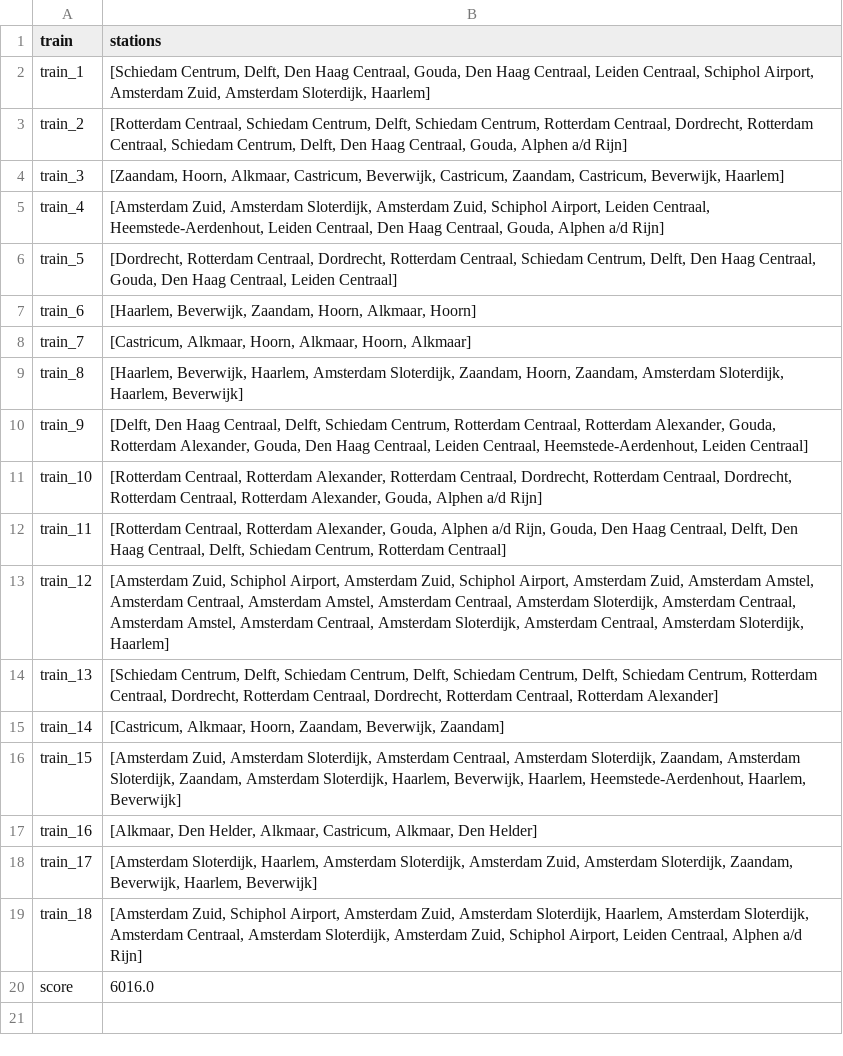
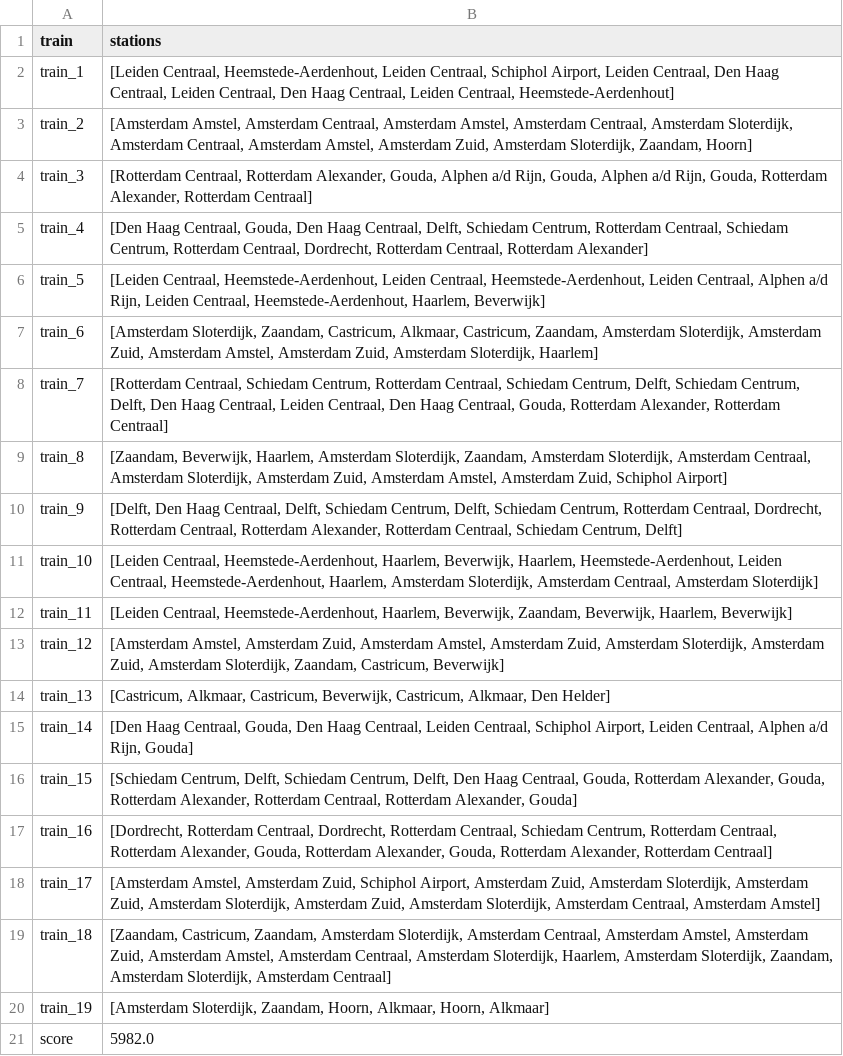
Before and after one commit to rayen128/RailNL, a CSV file: data/output.csv, drawn as a sheet; addresses are those after the commit; the diff names each change by its address in the sheet, - before the commit and + after, or states it on an @@ line.

```diff
--- a/data/output.csv
+++ b/data/output.csv
-B2 (stations): [Schiedam Centrum, Delft, Den Haag Centraal, Gouda, Den Haag Centraal, Leiden Centraal, Schiphol Airport, Amsterdam Zuid, Amsterdam Sloterdijk, Haarlem]
+B2 (stations): [Leiden Centraal, Heemstede-Aerdenhout, Leiden Centraal, Schiphol Airport, Leiden Centraal, Den Haag Centraal, Leiden Centraal, Den Haag Centraal, Leiden Centraal, Heemstede-Aerdenhout]
-B3 (stations): [Rotterdam Centraal, Schiedam Centrum, Delft, Schiedam Centrum, Rotterdam Centraal, Dordrecht, Rotterdam Centraal, Schiedam Centrum, Delft, Den Haag Centraal, Gouda, Alphen a/d Rijn]
+B3 (stations): [Amsterdam Amstel, Amsterdam Centraal, Amsterdam Amstel, Amsterdam Centraal, Amsterdam Sloterdijk, Amsterdam Centraal, Amsterdam Amstel, Amsterdam Zuid, Amsterdam Sloterdijk, Zaandam, Hoorn]
-B4 (stations): [Zaandam, Hoorn, Alkmaar, Castricum, Beverwijk, Castricum, Zaandam, Castricum, Beverwijk, Haarlem]
+B4 (stations): [Rotterdam Centraal, Rotterdam Alexander, Gouda, Alphen a/d Rijn, Gouda, Alphen a/d Rijn, Gouda, Rotterdam Alexander, Rotterdam Centraal]
-B5 (stations): [Amsterdam Zuid, Amsterdam Sloterdijk, Amsterdam Zuid, Schiphol Airport, Leiden Centraal, Heemstede-Aerdenhout, Leiden Centraal, Den Haag Centraal, Gouda, Alphen a/d Rijn]
+B5 (stations): [Den Haag Centraal, Gouda, Den Haag Centraal, Delft, Schiedam Centrum, Rotterdam Centraal, Schiedam Centrum, Rotterdam Centraal, Dordrecht, Rotterdam Centraal, Rotterdam Alexander]
-B6 (stations): [Dordrecht, Rotterdam Centraal, Dordrecht, Rotterdam Centraal, Schiedam Centrum, Delft, Den Haag Centraal, Gouda, Den Haag Centraal, Leiden Centraal]
+B6 (stations): [Leiden Centraal, Heemstede-Aerdenhout, Leiden Centraal, Heemstede-Aerdenhout, Leiden Centraal, Alphen a/d Rijn, Leiden Centraal, Heemstede-Aerdenhout, Haarlem, Beverwijk]
-B7 (stations): [Haarlem, Beverwijk, Zaandam, Hoorn, Alkmaar, Hoorn]
+B7 (stations): [Amsterdam Sloterdijk, Zaandam, Castricum, Alkmaar, Castricum, Zaandam, Amsterdam Sloterdijk, Amsterdam Zuid, Amsterdam Amstel, Amsterdam Zuid, Amsterdam Sloterdijk, Haarlem]
-B8 (stations): [Castricum, Alkmaar, Hoorn, Alkmaar, Hoorn, Alkmaar]
+B8 (stations): [Rotterdam Centraal, Schiedam Centrum, Rotterdam Centraal, Schiedam Centrum, Delft, Schiedam Centrum, Delft, Den Haag Centraal, Leiden Centraal, Den Haag Centraal, Gouda, Rotterdam Alexander, Rotterdam Centraal]
-B9 (stations): [Haarlem, Beverwijk, Haarlem, Amsterdam Sloterdijk, Zaandam, Hoorn, Zaandam, Amsterdam Sloterdijk, Haarlem, Beverwijk]
+B9 (stations): [Zaandam, Beverwijk, Haarlem, Amsterdam Sloterdijk, Zaandam, Amsterdam Sloterdijk, Amsterdam Centraal, Amsterdam Sloterdijk, Amsterdam Zuid, Amsterdam Amstel, Amsterdam Zuid, Schiphol Airport]
-B10 (stations): …Schiedam Centrum, Rotterdam Centraal, Rotterdam Alexander, Gouda, Rotterdam Alexander, Gouda, Den Haag Centraal, Leiden Centraal, Heemstede-Aerdenhout, Leiden Centraal]
+B10 (stations): …Schiedam Centrum, Delft, Schiedam Centrum, Rotterdam Centraal, Dordrecht, Rotterdam Centraal, Rotterdam Alexander, Rotterdam Centraal, Schiedam Centrum, Delft]
-B11 (stations): [Rotterdam Centraal, Rotterdam Alexander, Rotterdam Centraal, Dordrecht, Rotterdam Centraal, Dordrecht, Rotterdam Centraal, Rotterdam Alexander, Gouda, Alphen a/d Rijn]
+B11 (stations): [Leiden Centraal, Heemstede-Aerdenhout, Haarlem, Beverwijk, Haarlem, Heemstede-Aerdenhout, Leiden Centraal, Heemstede-Aerdenhout, Haarlem, Amsterdam Sloterdijk, Amsterdam Centraal, Amsterdam Sloterdijk]
-B12 (stations): [Rotterdam Centraal, Rotterdam Alexander, Gouda, Alphen a/d Rijn, Gouda, Den Haag Centraal, Delft, Den Haag Centraal, Delft, Schiedam Centrum, Rotterdam Centraal]
+B12 (stations): [Leiden Centraal, Heemstede-Aerdenhout, Haarlem, Beverwijk, Zaandam, Beverwijk, Haarlem, Beverwijk]
-B13 (stations): [Amsterdam Zuid, Schiphol Airport, Amsterdam Zuid, Schiphol Airport, Amsterdam Zuid, Amsterdam Amstel, Amsterdam Centraal, Amsterdam Amstel, Amsterdam Centraal, Amsterdam Sloterdijk, Amsterdam Centraal, Amsterdam Amstel, Amsterdam Centraal, Amsterdam Sloterdijk, Amsterdam Centraal, Amsterdam Sloterdijk, Haarlem]
+B13 (stations): [Amsterdam Amstel, Amsterdam Zuid, Amsterdam Amstel, Amsterdam Zuid, Amsterdam Sloterdijk, Amsterdam Zuid, Amsterdam Sloterdijk, Zaandam, Castricum, Beverwijk]
-B14 (stations): [Schiedam Centrum, Delft, Schiedam Centrum, Delft, Schiedam Centrum, Delft, Schiedam Centrum, Rotterdam Centraal, Dordrecht, Rotterdam Centraal, Dordrecht, Rotterdam Centraal, Rotterdam Alexander]
+B14 (stations): [Castricum, Alkmaar, Castricum, Beverwijk, Castricum, Alkmaar, Den Helder]
-B15 (stations): [Castricum, Alkmaar, Hoorn, Zaandam, Beverwijk, Zaandam]
+B15 (stations): [Den Haag Centraal, Gouda, Den Haag Centraal, Leiden Centraal, Schiphol Airport, Leiden Centraal, Alphen a/d Rijn, Gouda]
-B16 (stations): [Amsterdam Zuid, Amsterdam Sloterdijk, Amsterdam Centraal, Amsterdam Sloterdijk, Zaandam, Amsterdam Sloterdijk, Zaandam, Amsterdam Sloterdijk, Haarlem, Beverwijk, Haarlem, Heemstede-Aerdenhout, Haarlem, Beverwijk]
+B16 (stations): [Schiedam Centrum, Delft, Schiedam Centrum, Delft, Den Haag Centraal, Gouda, Rotterdam Alexander, Gouda, Rotterdam Alexander, Rotterdam Centraal, Rotterdam Alexander, Gouda]
-B17 (stations): [Alkmaar, Den Helder, Alkmaar, Castricum, Alkmaar, Den Helder]
+B17 (stations): [Dordrecht, Rotterdam Centraal, Dordrecht, Rotterdam Centraal, Schiedam Centrum, Rotterdam Centraal, Rotterdam Alexander, Gouda, Rotterdam Alexander, Gouda, Rotterdam Alexander, Rotterdam Centraal]
-B18 (stations): [Amsterdam Sloterdijk, Haarlem, Amsterdam Sloterdijk, Amsterdam Zuid, Amsterdam Sloterdijk, Zaandam, Beverwijk, Haarlem, Beverwijk]
+B18 (stations): [Amsterdam Amstel, Amsterdam Zuid, Schiphol Airport, Amsterdam Zuid, Amsterdam Sloterdijk, Amsterdam Zuid, Amsterdam Sloterdijk, Amsterdam Zuid, Amsterdam Sloterdijk, Amsterdam Centraal, Amsterdam Amstel]
-B19 (stations): [Amsterdam Zuid, Schiphol Airport, Amsterdam Zuid, Amsterdam Sloterdijk, Haarlem, Amsterdam Sloterdijk, Amsterdam Centraal, Amsterdam Sloterdijk, Amsterdam Zuid, Schiphol Airport, Leiden Centraal, Alphen a/d Rijn]
+B19 (stations): [Zaandam, Castricum, Zaandam, Amsterdam Sloterdijk, Amsterdam Centraal, Amsterdam Amstel, Amsterdam Zuid, Amsterdam Amstel, Amsterdam Centraal, Amsterdam Sloterdijk, Haarlem, Amsterdam Sloterdijk, Zaandam, Amsterdam Sloterdijk, Amsterdam Centraal]
+row 20: train_19 | [Amsterdam Sloterdijk, Zaandam, Hoorn, Alkmaar, Hoorn, Alkmaar]
-B21 (stations): 6016.0
+B21 (stations): 5982.0
```
Also changed, not shown: 9 other files.
